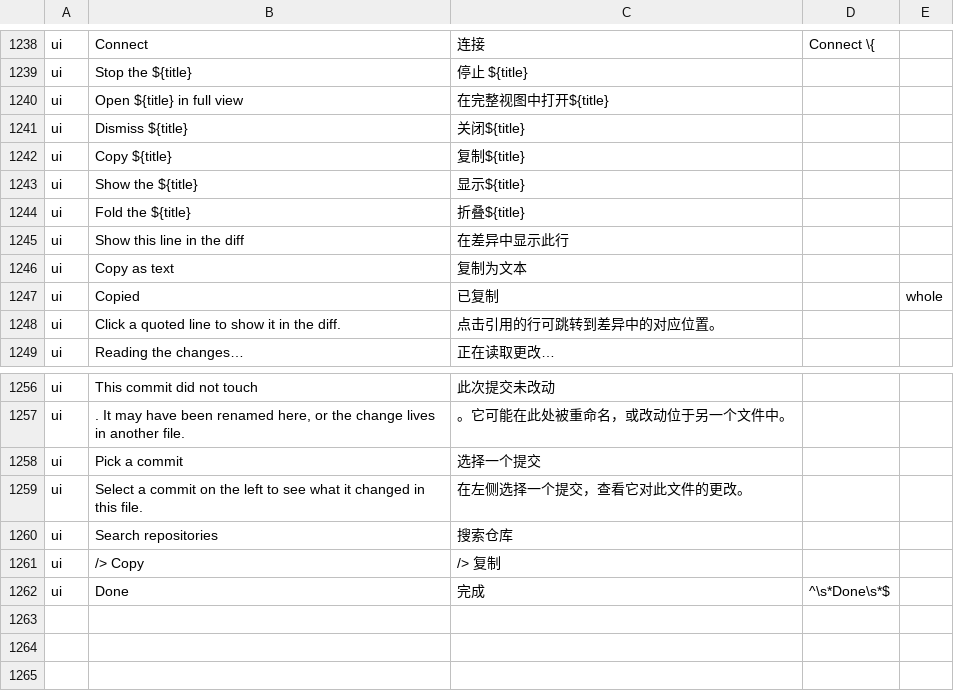
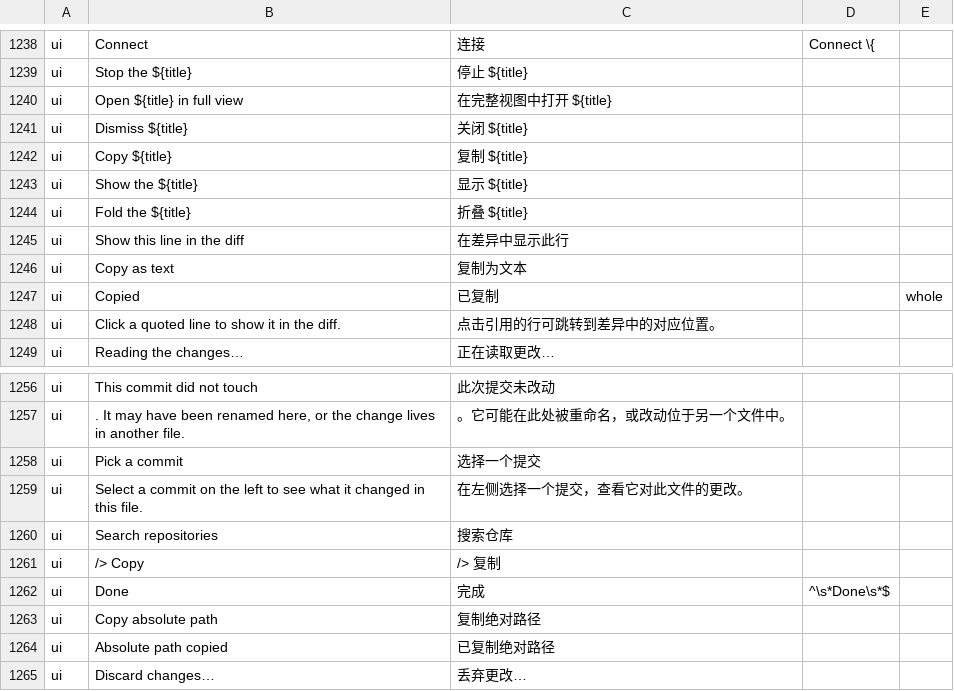
Before and after one commit to transtone/angkorgit-zh, a TSV file: zh-dict/dict.tsv, drawn as a sheet; only a part is shown, gaps mark what is left out.

```diff
--- a/zh-dict/dict.tsv
+++ b/zh-dict/dict.tsv
@@ -1239,7 +1239,7 @@ ui	Connect	连接	Connect \{
 ui	Stop the ${title}	停止 ${title}
-ui	Open ${title} in full view	在完整视图中打开${title}
-ui	Dismiss ${title}	关闭${title}
-ui	Copy ${title}	复制${title}
-ui	Show the ${title}	显示${title}
-ui	Fold the ${title}	折叠${title}
+ui	Open ${title} in full view	在完整视图中打开 ${title}
+ui	Dismiss ${title}	关闭 ${title}
+ui	Copy ${title}	复制 ${title}
+ui	Show the ${title}	显示 ${title}
+ui	Fold the ${title}	折叠 ${title}
 ui	Show this line in the diff	在差异中显示此行
@@ -1262 +1262,4 @@ ui	/> Copy	/> 复制
 ui	Done	完成	^\s*Done\s*$
+ui	Copy absolute path	复制绝对路径
+ui	Absolute path copied	已复制绝对路径
+ui	Discard changes…	丢弃更改…
```
Also changed, not shown: 9 other files.
